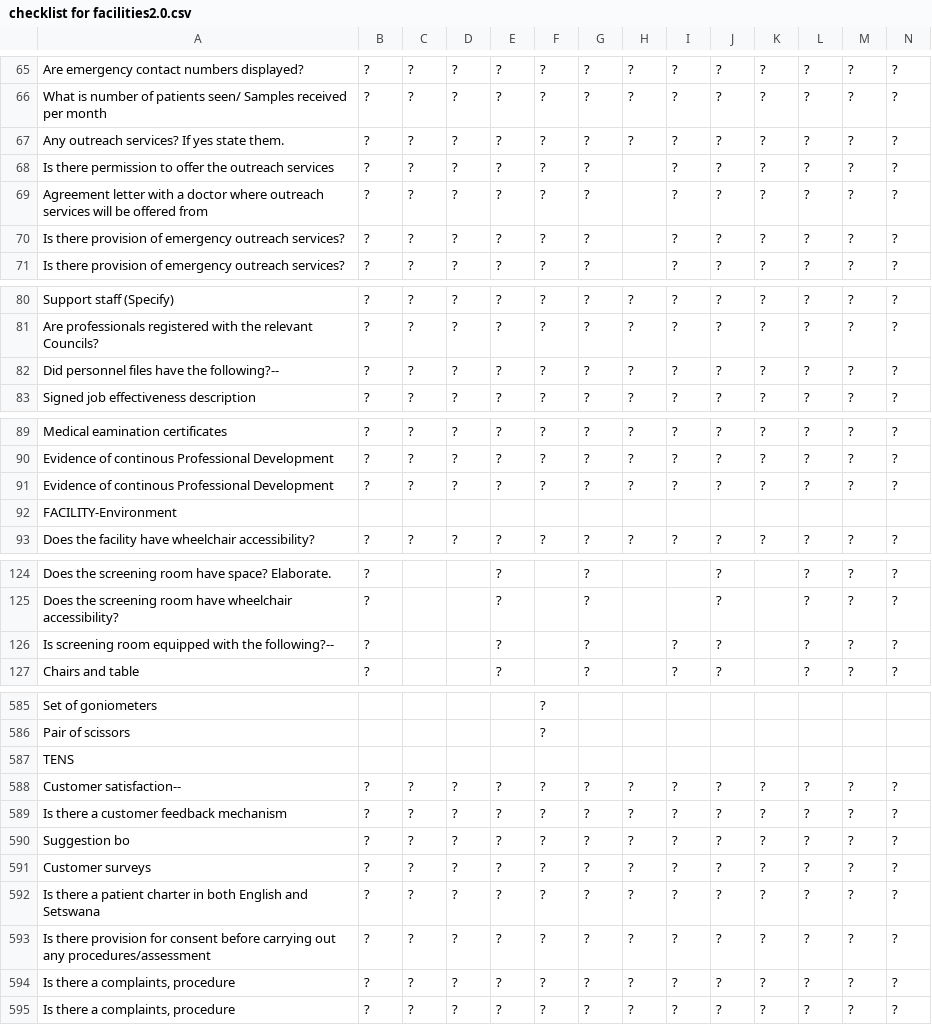
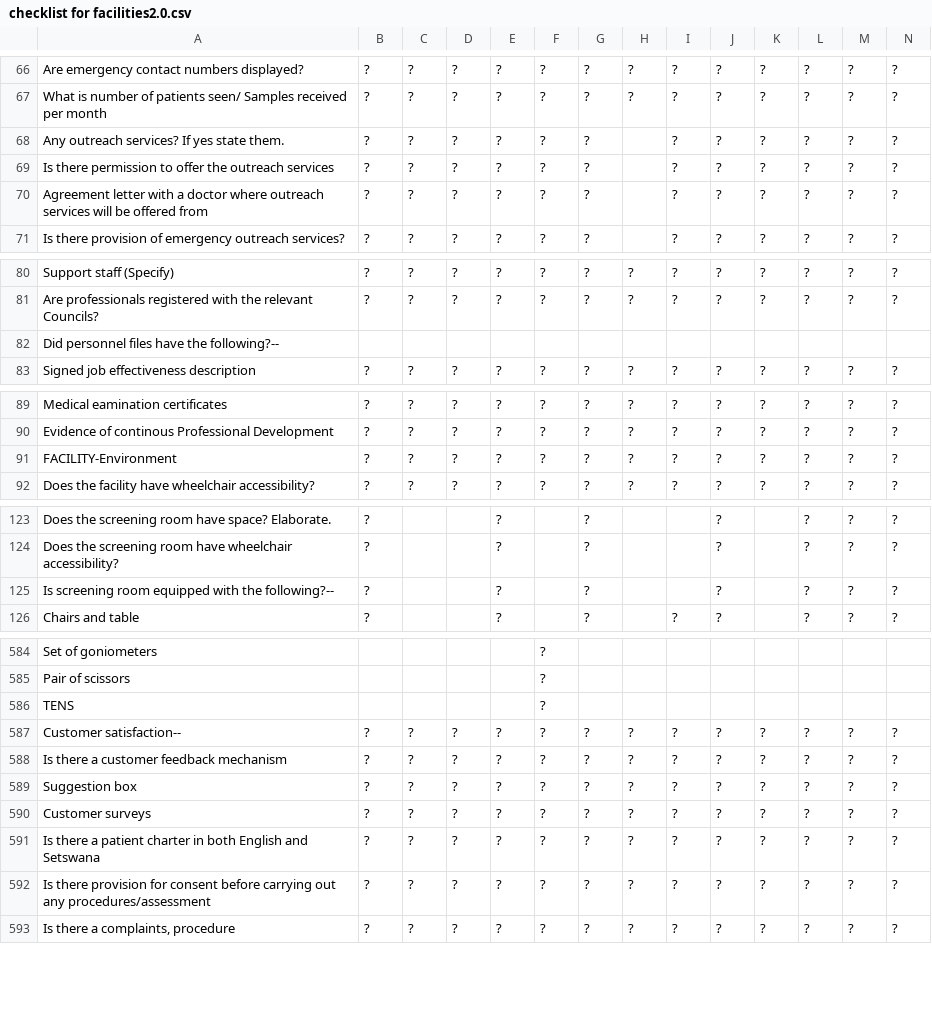
Before and after one commit to nomisrmugisa/pwa-inspectors, a CSV file: src/config/checklist for facilities2.0.csv, drawn as a sheet; only a part is shown, gaps mark what is left out; the diff covers the shown part only.

Commit message:
changed naming to facility checkliet

```diff
--- a/src/config/checklist for facilities2.0.csv
+++ b/src/config/checklist for facilities2.0.csv
@@ -66,6 +67,5 @@ Are emergency contact numbers displayed?,?,?,?,?,?,?,?,?,?,?,?,?,?
 What is number of patients seen/ Samples received per month,?,?,?,?,?,?,?,?,?,?,?,?,?
-Any outreach services? If yes state them.,?,?,?,?,?,?,?,?,?,?,?,?,?
+Any outreach services? If yes state them.,?,?,?,?,?,?,,?,?,?,?,?,?
 Is there permission to offer the outreach services,?,?,?,?,?,?,,?,?,?,?,?,?
 Agreement letter with a doctor where outreach services will be offered from,?,?,?,?,?,?,,?,?,?,?,?,?
-Is there provision of emergency outreach services?,?,?,?,?,?,?,,?,?,?,?,?,?
 Is there provision of emergency outreach services?,?,?,?,?,?,?,,?,?,?,?,?,?
@@ -81,3 +81,3 @@ Support staff (Specify),?,?,?,?,?,?,?,?,?,?,?,?,?
 Are professionals registered with the relevant Councils?,?,?,?,?,?,?,?,?,?,?,?,?,?
-Did personnel files have the following?--,?,?,?,?,?,?,?,?,?,?,?,?,?
+Did personnel files have the following?--,,,,,,,,,,,,,
 Signed job effectiveness description,?,?,?,?,?,?,?,?,?,?,?,?,?
@@ -90,4 +90,3 @@ Medical eamination certificates,?,?,?,?,?,?,?,?,?,?,?,?,?
 Evidence of continous Professional Development,?,?,?,?,?,?,?,?,?,?,?,?,?
-Evidence of continous Professional Development,?,?,?,?,?,?,?,?,?,?,?,?,?
-FACILITY-Environment,,,,,,,,,,,,,
+FACILITY-Environment,?,?,?,?,?,?,?,?,?,?,?,?,?
 Does the facility have wheelchair accessibility?,?,?,?,?,?,?,?,?,?,?,?,?,?
@@ -125,3 +124,3 @@ Does the screening room have space? Elaborate.,?,,,?,,?,,,?,,?,?,?
 Does the screening room have wheelchair accessibility?,?,,,?,,?,,,?,,?,?,?
-Is screening room equipped with the following?--,?,,,?,,?,,?,?,,?,?,?
+Is screening room equipped with the following?--,?,,,?,,?,,,?,,?,?,?
 Chairs and table,?,,,?,,?,,?,?,,?,?,?
@@ -586,6 +585,6 @@ Set of goniometers,,,,,?,,,,,,,,
 Pair of scissors,,,,,?,,,,,,,,
-TENS,,,,,,,,,,,,,
+TENS,,,,,?,,,,,,,,
 Customer satisfaction--,?,?,?,?,?,?,?,?,?,?,?,?,?
 Is there a customer feedback mechanism,?,?,?,?,?,?,?,?,?,?,?,?,?
-Suggestion bo,?,?,?,?,?,?,?,?,?,?,?,?,?
+Suggestion box,?,?,?,?,?,?,?,?,?,?,?,?,?
 Customer surveys,?,?,?,?,?,?,?,?,?,?,?,?,?
@@ -593,3 +592,2 @@ Is there a patient charter in both English and Setswana,?,?,?,?,?,?,?,?,?,?,?,?,
 Is there provision for consent before carrying out any procedures/assessment,?,?,?,?,?,?,?,?,?,?,?,?,?
-"Is there a complaints, procedure",?,?,?,?,?,?,?,?,?,?,?,?,?
 "Is there a complaints, procedure",?,?,?,?,?,?,?,?,?,?,?,?,?
```
Also changed, not shown: 6 added rows, 5 removed rows and 36 edited cells elsewhere in this file, 17 other files.
